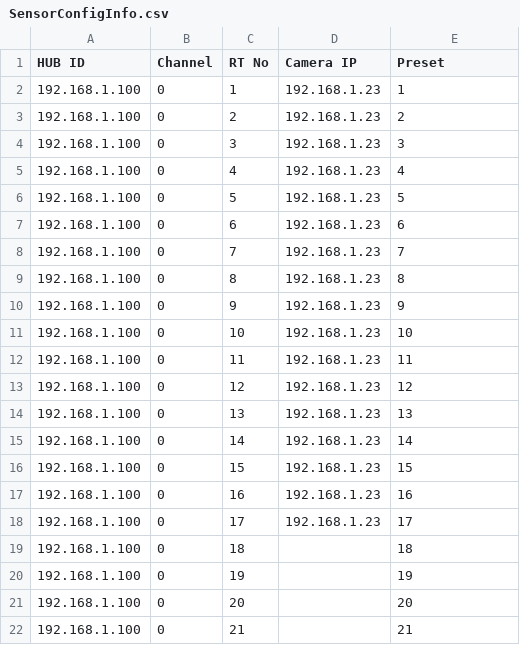
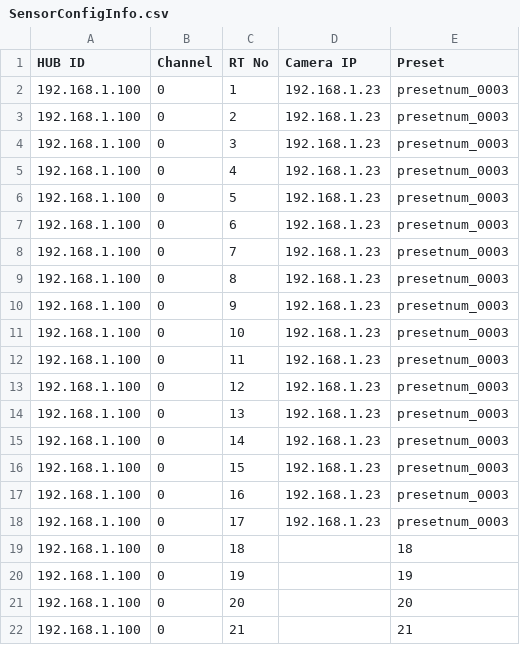
Before and after one commit to BhaskarBurugu/HubServer, a CSV file: SensorConfigInfo.csv, drawn as a sheet; only a part is shown; the diff covers the shown part only.

Commit message:
beta -01 Preset recall Ok but issue with Video Popup

```diff
--- a/SensorConfigInfo.csv
+++ b/SensorConfigInfo.csv
@@ -1,19 +1,19 @@
 HUB ID,Channel,RT No,Camera IP,Preset
-192.168.1.100,0,1,192.168.1.23,1
-192.168.1.100,0,2,192.168.1.23,2
-192.168.1.100,0,3,192.168.1.23,3
-192.168.1.100,0,4,192.168.1.23,4
-192.168.1.100,0,5,192.168.1.23,5
-192.168.1.100,0,6,192.168.1.23,6
-192.168.1.100,0,7,192.168.1.23,7
-192.168.1.100,0,8,192.168.1.23,8
-192.168.1.100,0,9,192.168.1.23,9
-192.168.1.100,0,10,192.168.1.23,10
-192.168.1.100,0,11,192.168.1.23,11
-192.168.1.100,0,12,192.168.1.23,12
-192.168.1.100,0,13,192.168.1.23,13
-192.168.1.100,0,14,192.168.1.23,14
-192.168.1.100,0,15,192.168.1.23,15
-192.168.1.100,0,16,192.168.1.23,16
-192.168.1.100,0,17,192.168.1.23,17
+192.168.1.100,0,1,192.168.1.23,presetnum_0003
+192.168.1.100,0,2,192.168.1.23,presetnum_0003
+192.168.1.100,0,3,192.168.1.23,presetnum_0003
+192.168.1.100,0,4,192.168.1.23,presetnum_0003
+192.168.1.100,0,5,192.168.1.23,presetnum_0003
+192.168.1.100,0,6,192.168.1.23,presetnum_0003
+192.168.1.100,0,7,192.168.1.23,presetnum_0003
+192.168.1.100,0,8,192.168.1.23,presetnum_0003
+192.168.1.100,0,9,192.168.1.23,presetnum_0003
+192.168.1.100,0,10,192.168.1.23,presetnum_0003
+192.168.1.100,0,11,192.168.1.23,presetnum_0003
+192.168.1.100,0,12,192.168.1.23,presetnum_0003
+192.168.1.100,0,13,192.168.1.23,presetnum_0003
+192.168.1.100,0,14,192.168.1.23,presetnum_0003
+192.168.1.100,0,15,192.168.1.23,presetnum_0003
+192.168.1.100,0,16,192.168.1.23,presetnum_0003
+192.168.1.100,0,17,192.168.1.23,presetnum_0003
 192.168.1.100,0,18,,18
```
Also changed, not shown: 17 edited cells elsewhere in this file, 51 other files.
